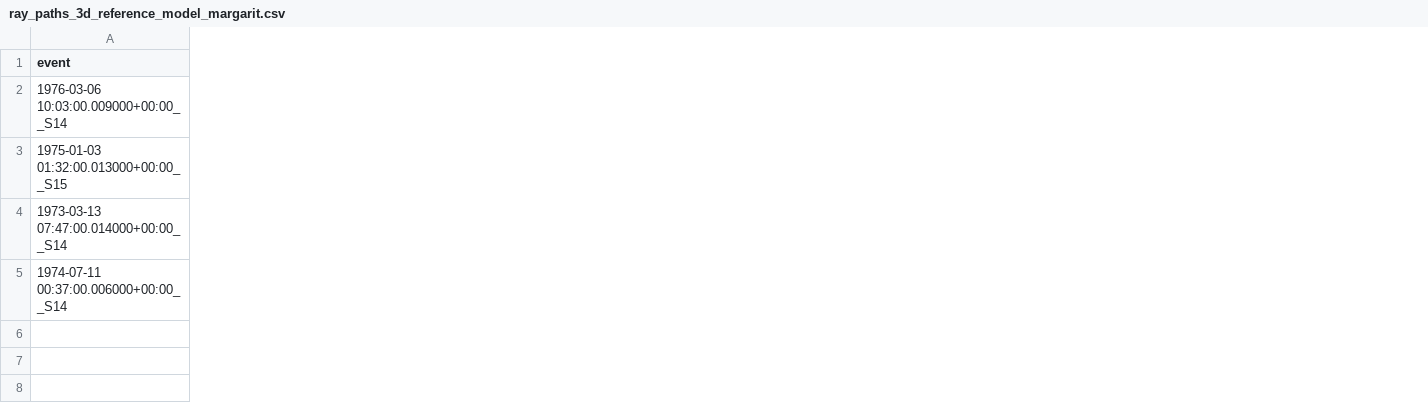
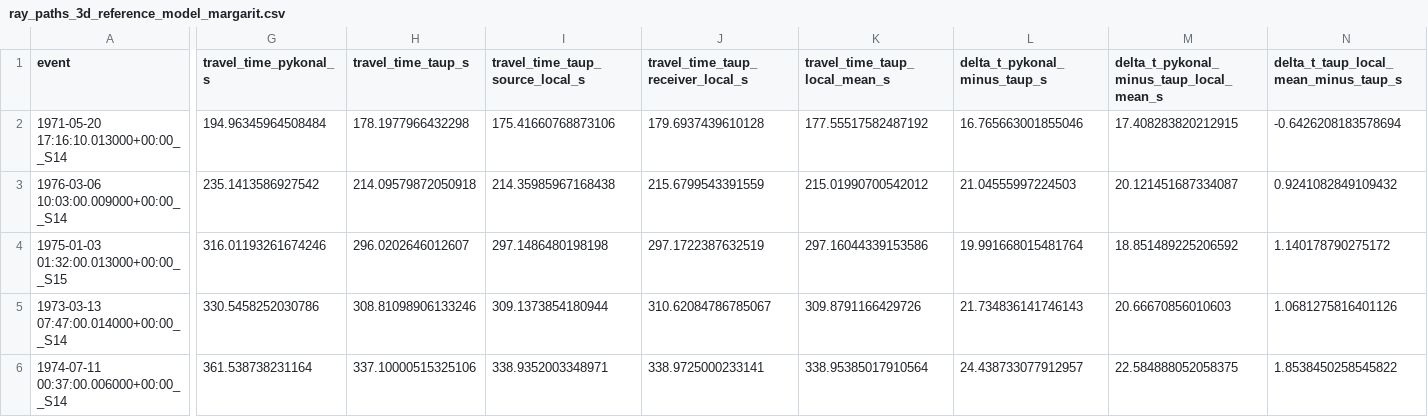
Before and after one commit to RamonMargarit/Heterogeneities-project, a CSV file: notebooks/results/ray_paths_3d_reference_model_margarit.csv, drawn as a sheet; only a part is shown, gaps mark what is left out; addresses are those after the commit; rows hold the shown columns only; the diff covers the shown part only; the diff names each change by its address in the sheet, - before the commit and + after, or states it on an @@ line.

```diff
--- a/notebooks/results/ray_paths_3d_reference_model_margarit.csv
+++ b/notebooks/results/ray_paths_3d_reference_model_margarit.csv
+column G (travel_time_pykonal_s), rows 3-6: 235.1413586927542 | 316.01193261674246 | 330.5458252030786 | 361.538738231164
+column H (travel_time_taup_s), rows 3-6: 214.09579872050918 | 296.0202646012607 | 308.81098906133246 | 337.10000515325106
+column I (travel_time_taup_source_local_s), rows 3-6: 214.35985967168438 | 297.1486480198198 | 309.1373854180944 | 338.9352003348971
+column J, row 1: travel_time_taup_receiver_local_s; rows 3-6: 215.6799543391559 | 297.1722387632519 | 310.62084786785067 | 338.9725000233141
+column K (travel_time_taup_local_mean_s), rows 3-6: 215.01990700542012 | 297.16044339153586 | 309.8791166429726 | 338.95385017910564
+column L (delta_t_pykonal_minus_taup_s), rows 3-6: 21.04555997224503 | 19.991668015481764 | 21.734836141746143 | 24.438733077912957
+column M, row 1: delta_t_pykonal_minus_taup_local_mean_s; rows 3-6: 20.121451687334087 | 18.851489225206592 | 20.66670856010603 | 22.584888052058375
+column N, row 1: delta_t_taup_local_mean_minus_taup_s; rows 3-6: 0.9241082849109432 | 1.140178790275172 | 1.0681275816401126 | 1.8538450258545822
+row 2: 1971-05-20 17:16:10.013000+00:00__S14 | 194.96345964508484 | 178.1977966432298 | 175.41660768873106 | 179.6937439610128 | 177.55517582487192 | 16.765663001855046 | 17.408283820212915 | -0.6426208183578694
```
Also changed, not shown: 7 added columns, 1 removed column and 8 edited cells elsewhere in this file, 45 other files.
